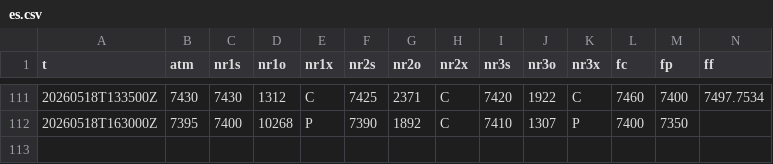
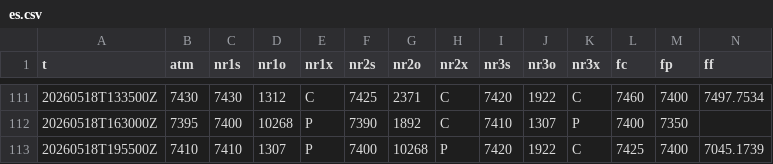
Before and after one commit to SPXOmega/quiet-heron-publisher, a CSV file: f/es.csv, drawn as a sheet; only a part is shown, gaps mark what is left out; rows hold the shown columns only; the diff names each change by its address in the sheet, - before the commit and + after, or states it on an @@ line.

```diff
--- a/f/es.csv
+++ b/f/es.csv
+row 113: 20260518T195500Z | 7410 | 7410 | 1307 | P | 7400 | 10268 | P | 7420 | 1922 | C | 7425 | 7400 | 7045.1739
```
Also changed, not shown: f/nq.csv.
